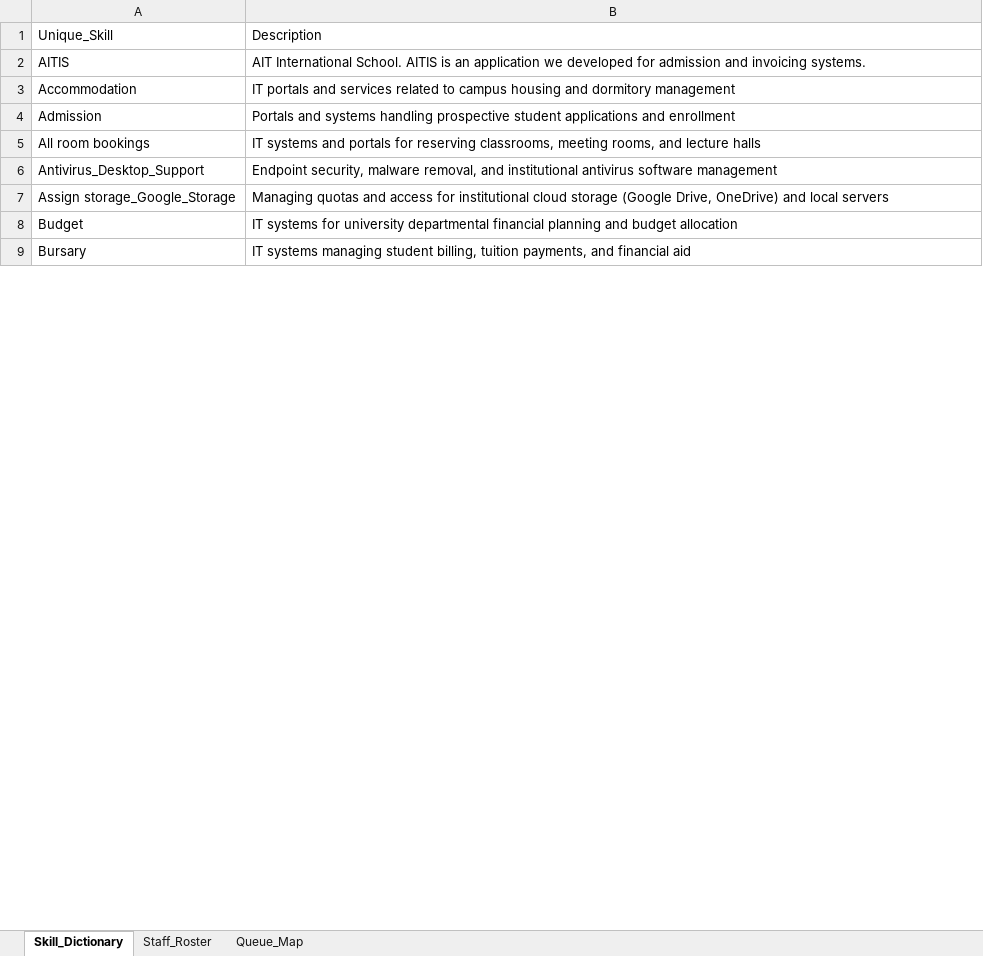
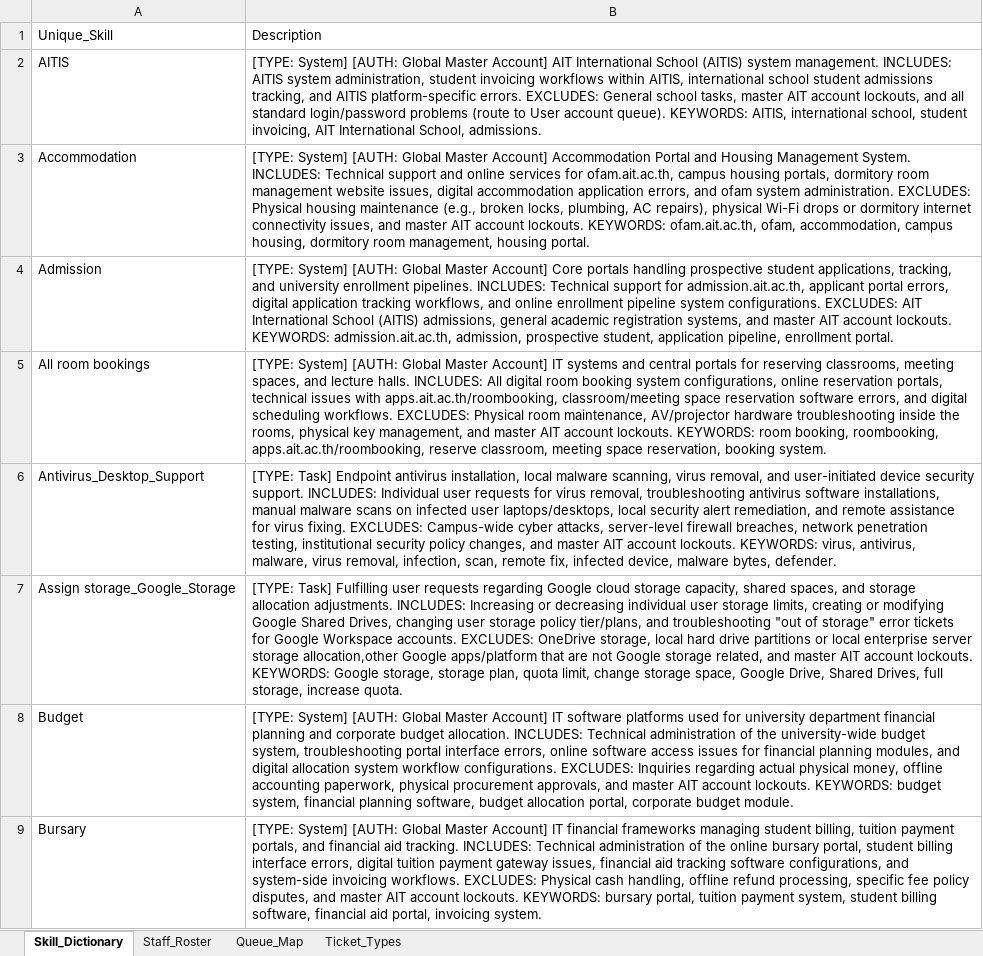
Before and after one commit to 1ilshi/ai_dispatch_project, an Excel workbook: IT_Routing_Matrix_sorted.xlsx, sheet Skill_Dictionary, drawn as a sheet; only a part is shown; values as stored, in another font and other column widths than the file's, no borders; the diff covers the shown part only; the diff names each change by its address in the sheet, - before the commit and + after, or states it on an @@ line.

```diff
--- a/IT_Routing_Matrix_sorted.xlsx (sheet Skill_Dictionary)
+++ b/IT_Routing_Matrix_sorted.xlsx (sheet Skill_Dictionary)
+sheet tab: Ticket_Types
-B2: AIT International School. AITIS is an application we developed for admission and invoicing systems.
+B2: [TYPE: System] [AUTH: Global Master Account] AIT International School (AITIS) system management. INCLUDES: AITIS system administration, student invoicing workflows within AITIS, international school student admissions tracking, and AITIS platform-specific errors. EXCLUDES: General school tasks, master AIT account lockouts, and all standard login/password problems (route to User account queue). KEYWORDS: AITIS, international school, student invoicing, AIT International School, admissions.
-B3: IT portals and services related to campus housing and dormitory management
+B3: [TYPE: System] [AUTH: Global Master Account] Accommodation Portal and Housing Management System. INCLUDES: Technical support and online services for ofam.ait.ac.th, campus housing portals, dormitory room management website issues, digital accommodation application errors, and ofam system administration. EXCLUDES: Physical housing maintenance (e.g., broken locks, plumbing, AC repairs), physical Wi-Fi drops or dormitory internet connectivity issues, and master AIT account lockouts. KEYWORDS: ofam.ait.ac.th, ofam, accommodation, campus housing, dormitory room management, housing portal.
-B4: Portals and systems handling prospective student applications and enrollment
+B4: [TYPE: System] [AUTH: Global Master Account] Core portals handling prospective student applications, tracking, and university enrollment pipelines. INCLUDES: Technical support for admission.ait.ac.th, applicant portal errors, digital application tracking workflows, and online enrollment pipeline system configurations. EXCLUDES: AIT International School (AITIS) admissions, general academic registration systems, and master AIT account lockouts. KEYWORDS: admission.ait.ac.th, admission, prospective student, application pipeline, enrollment portal.
-B5: IT systems and portals for reserving classrooms, meeting rooms, and lecture halls
+B5: [TYPE: System] [AUTH: Global Master Account] IT systems and central portals for reserving classrooms, meeting spaces, and lecture halls. INCLUDES: All digital room booking system configurations, online reservation portals, technical issues with apps.ait.ac.th/roombooking, classroom/meeting space reservation software errors, and digital scheduling workflows. EXCLUDES: Physical room maintenance, AV/projector hardware troubleshooting inside the rooms, physical key management, and master AIT account lockouts. KEYWORDS: room booking, roombooking, apps.ait.ac.th/roombooking, reserve classroom, meeting space reservation, booking system.
-B6: Endpoint security, malware removal, and institutional antivirus software management
+B6: [TYPE: Task] Endpoint antivirus installation, local malware scanning, virus removal, and user-initiated device security support. INCLUDES: Individual user requests for virus removal, troubleshooting antivirus software installations, manual malware scans on infected user laptops/desktops, local security alert remediation, and remote assistance for virus fixing. EXCLUDES: Campus-wide cyber attacks, server-level firewall breaches, network penetration testing, institutional security policy changes, and master AIT account lockouts. KEYWORDS: virus, antivirus, malware, virus removal, infection, scan, remote fix, infected device, malware bytes, defender.
-B7: Managing quotas and access for institutional cloud storage (Google Drive, OneDrive) and local servers
+B7: [TYPE: Task] Fulfilling user requests regarding Google cloud storage capacity, shared spaces, and storage allocation adjustments. INCLUDES: Increasing or decreasing individual user storage limits, creating or modifying Google Shared Drives, changing user storage policy tier/plans, and troubleshooting "out of storage" error tickets for Google Workspace accounts. EXCLUDES: OneDrive storage, local hard drive partitions or local enterprise server storage allocation,other Google apps/platform that are not Google storage related, and master AIT account lockouts. KEYWORDS: Google storage, storage plan, quota limit, change storage space, Google Drive, Shared Drives, full storage, increase quota.
-B8: IT systems for university departmental financial planning and budget allocation
+B8: [TYPE: System] [AUTH: Global Master Account] IT software platforms used for university department financial planning and corporate budget allocation. INCLUDES: Technical administration of the university-wide budget system, troubleshooting portal interface errors, online software access issues for financial planning modules, and digital allocation system workflow configurations. EXCLUDES: Inquiries regarding actual physical money, offline accounting paperwork, physical procurement approvals, and master AIT account lockouts. KEYWORDS: budget system, financial planning software, budget allocation portal, corporate budget module.
-B9: IT systems managing student billing, tuition payments, and financial aid
+B9: [TYPE: System] [AUTH: Global Master Account] IT financial frameworks managing student billing, tuition payment portals, and financial aid tracking. INCLUDES: Technical administration of the online bursary portal, student billing interface errors, digital tuition payment gateway issues, financial aid tracking software configurations, and system-side invoicing workflows. EXCLUDES: Physical cash handling, offline refund processing, specific fee policy disputes, and master AIT account lockouts. KEYWORDS: bursary portal, tuition payment system, student billing software, financial aid portal, invoicing system.
```
Also changed, not shown: 5 added rows, 7 removed rows and 44 edited cells elsewhere in this sheet, sheet Queue_Map, sheet Staff_Roster, 4 other files.
